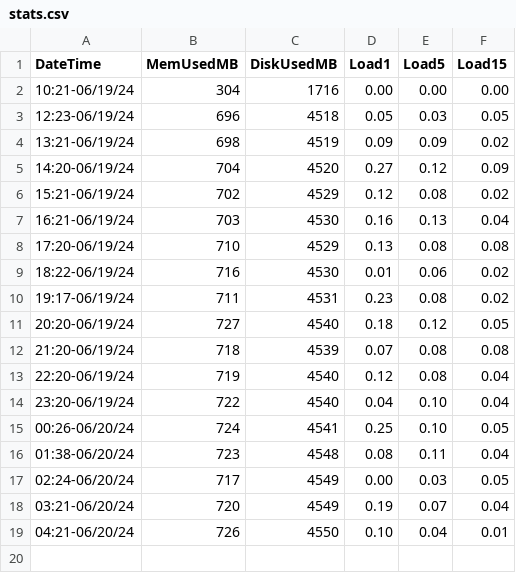
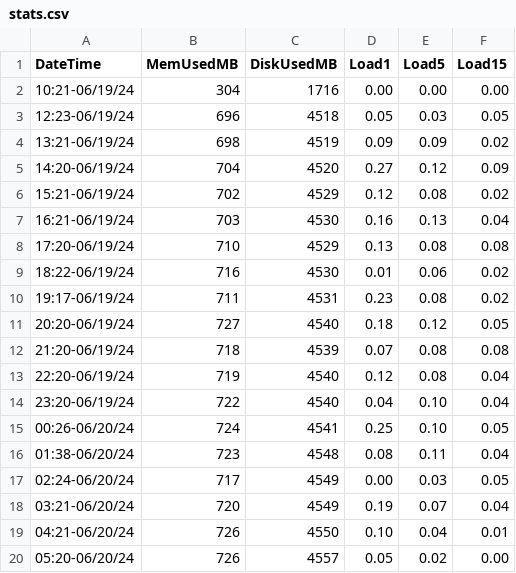
Before and after one commit to port19x/github-actions-monitoring, a CSV file: stats.csv, drawn as a sheet; the diff names each change by its address in the sheet, - before the commit and + after, or states it on an @@ line.

```diff
--- a/stats.csv
+++ b/stats.csv
+row 20: 05:20-06/20/24 | 726 | 4557 | 0.05 | 0.02 | 0.00
```
